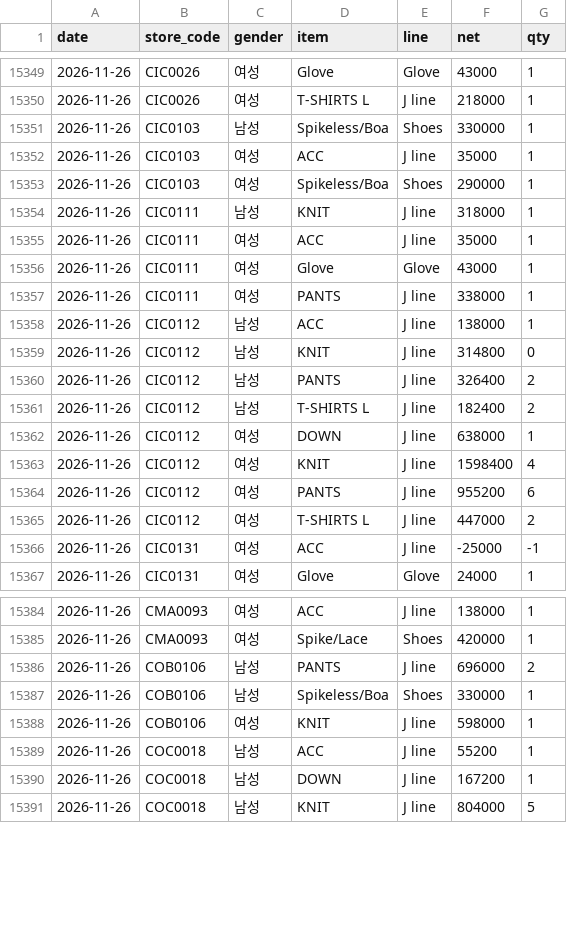
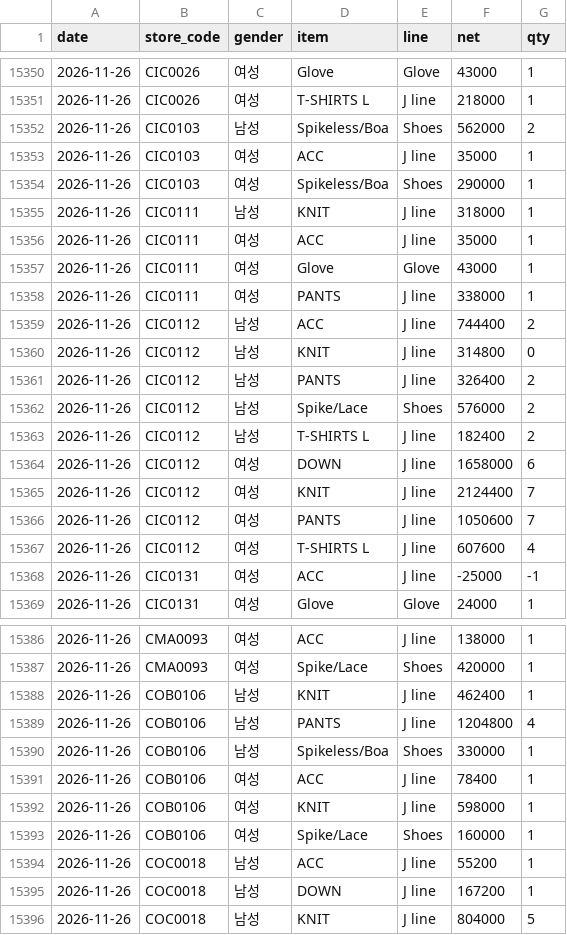
Before and after one commit to yuyumiso77-ops/test, a CSV file: public/data/gender_item_daily.csv, drawn as a sheet; only a part is shown, gaps mark what is left out; the diff covers the shown part only.

```diff
--- a/public/data/gender_item_daily.csv
+++ b/public/data/gender_item_daily.csv
@@ -15350,3 +15351,3 @@ date,store_code,gender,item,line,net,qty
 2026-11-26,CIC0026,여성,T-SHIRTS L,J line,218000,1
-2026-11-26,CIC0103,남성,Spikeless/Boa,Shoes,330000,1
+2026-11-26,CIC0103,남성,Spikeless/Boa,Shoes,562000,2
 2026-11-26,CIC0103,여성,ACC,J line,35000,1
@@ -15357,10 +15358,11 @@ date,store_code,gender,item,line,net,qty
 2026-11-26,CIC0111,여성,PANTS,J line,338000,1
-2026-11-26,CIC0112,남성,ACC,J line,138000,1
+2026-11-26,CIC0112,남성,ACC,J line,744400,2
 2026-11-26,CIC0112,남성,KNIT,J line,314800,0
 2026-11-26,CIC0112,남성,PANTS,J line,326400,2
+2026-11-26,CIC0112,남성,Spike/Lace,Shoes,576000,2
 2026-11-26,CIC0112,남성,T-SHIRTS L,J line,182400,2
-2026-11-26,CIC0112,여성,DOWN,J line,638000,1
-2026-11-26,CIC0112,여성,KNIT,J line,1598400,4
-2026-11-26,CIC0112,여성,PANTS,J line,955200,6
-2026-11-26,CIC0112,여성,T-SHIRTS L,J line,447000,2
+2026-11-26,CIC0112,여성,DOWN,J line,1658000,6
+2026-11-26,CIC0112,여성,KNIT,J line,2124400,7
+2026-11-26,CIC0112,여성,PANTS,J line,1050600,7
+2026-11-26,CIC0112,여성,T-SHIRTS L,J line,607600,4
 2026-11-26,CIC0131,여성,ACC,J line,-25000,-1
@@ -15385,5 +15387,8 @@ date,store_code,gender,item,line,net,qty
 2026-11-26,CMA0093,여성,Spike/Lace,Shoes,420000,1
-2026-11-26,COB0106,남성,PANTS,J line,696000,2
+2026-11-26,COB0106,남성,KNIT,J line,462400,1
+2026-11-26,COB0106,남성,PANTS,J line,1204800,4
 2026-11-26,COB0106,남성,Spikeless/Boa,Shoes,330000,1
+2026-11-26,COB0106,여성,ACC,J line,78400,1
 2026-11-26,COB0106,여성,KNIT,J line,598000,1
+2026-11-26,COB0106,여성,Spike/Lace,Shoes,160000,1
 2026-11-26,COC0018,남성,ACC,J line,55200,1
```
Also changed, not shown: 1 added row and 8 edited cells elsewhere in this file, public/data/hour_store.csv, public/data/member_daily.csv, 4 other files.
